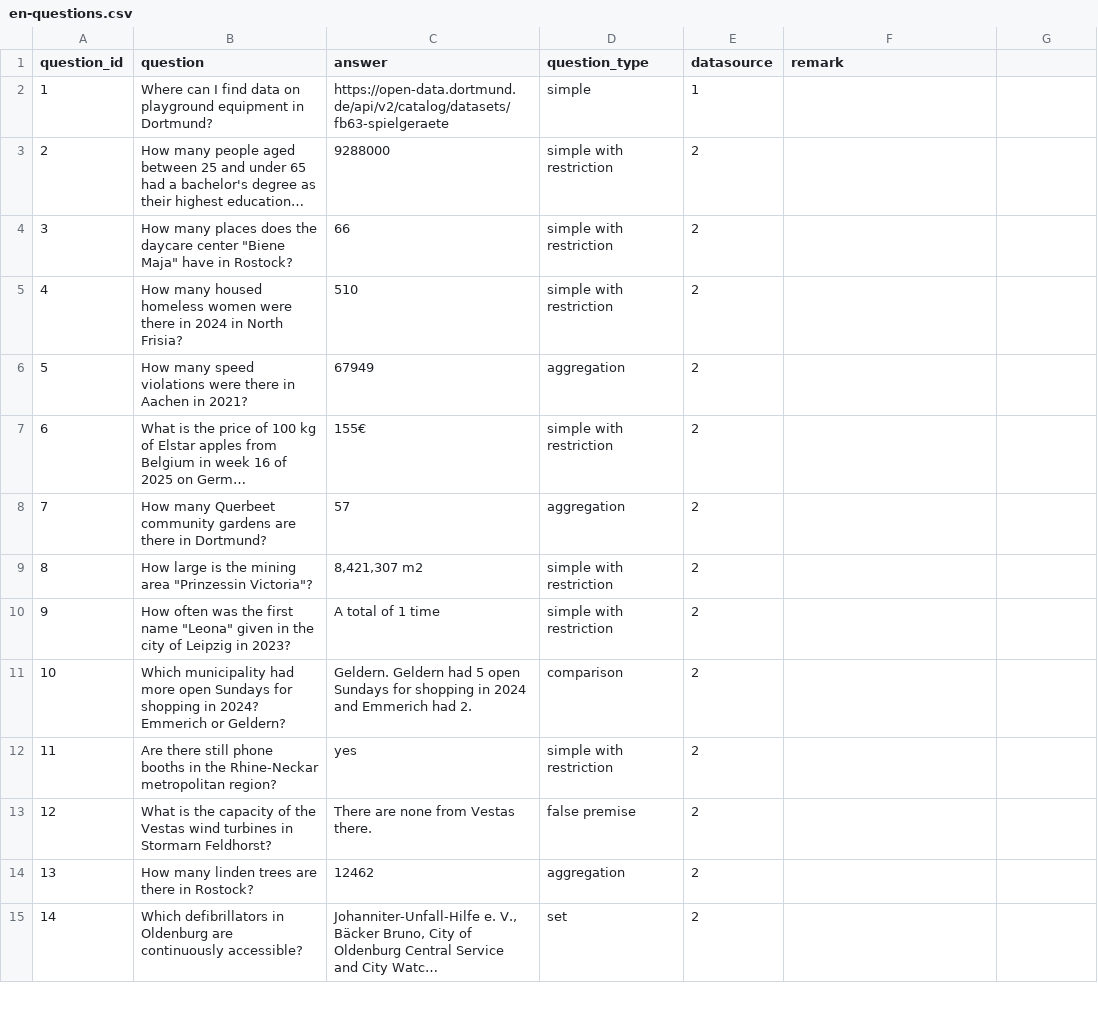
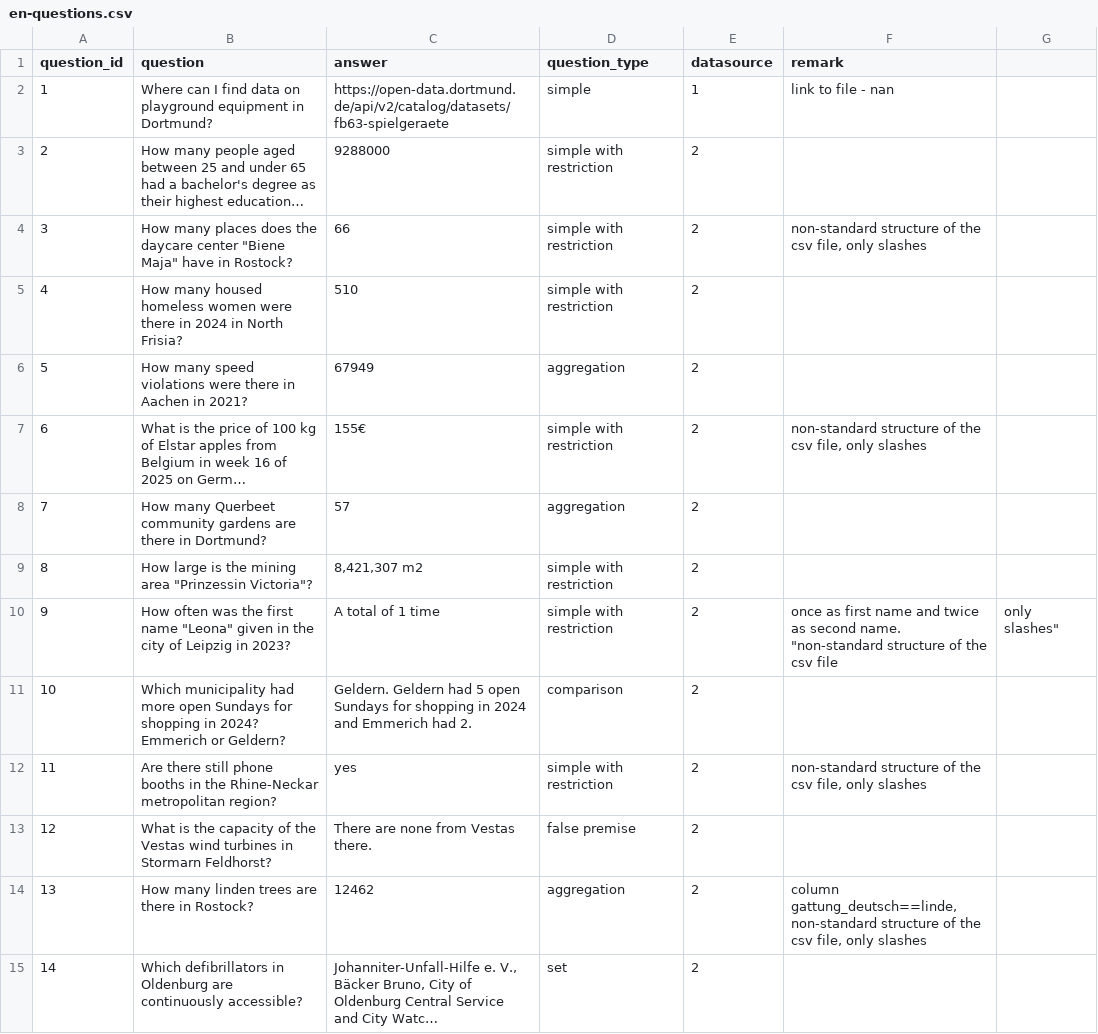
Before and after one commit to OpenData-IQ/ODQA, a CSV file: open-data-benchmark/en-questions.csv, drawn as a sheet; only a part is shown; long unchanged cells end in …; the diff covers the shown part only; the diff names each change by its address in the sheet, - before the commit and + after, or states it on an @@ line.

```diff
--- a/open-data-benchmark/en-questions.csv
+++ b/open-data-benchmark/en-questions.csv
-F2 (remark): (empty)
+F2 (remark): link to file - nan
-F4 (remark): (empty)
+F4 (remark): non-standard structure of the csv file, only slashes
-F7 (remark): (empty)
+F7 (remark): non-standard structure of the csv file, only slashes
-F10 (remark): (empty)
+F10 (remark): once as first name and twice as second name. "non-standard structure of the csv file
-G10: (empty)
+G10: only slashes"
-F12 (remark): (empty)
+F12 (remark): non-standard structure of the csv file, only slashes
-F14 (remark): (empty)
+F14 (remark): column gattung_deutsch==linde, non-standard structure of the csv file, only slashes
```
Also changed, not shown: 47 edited cells elsewhere in this file.
